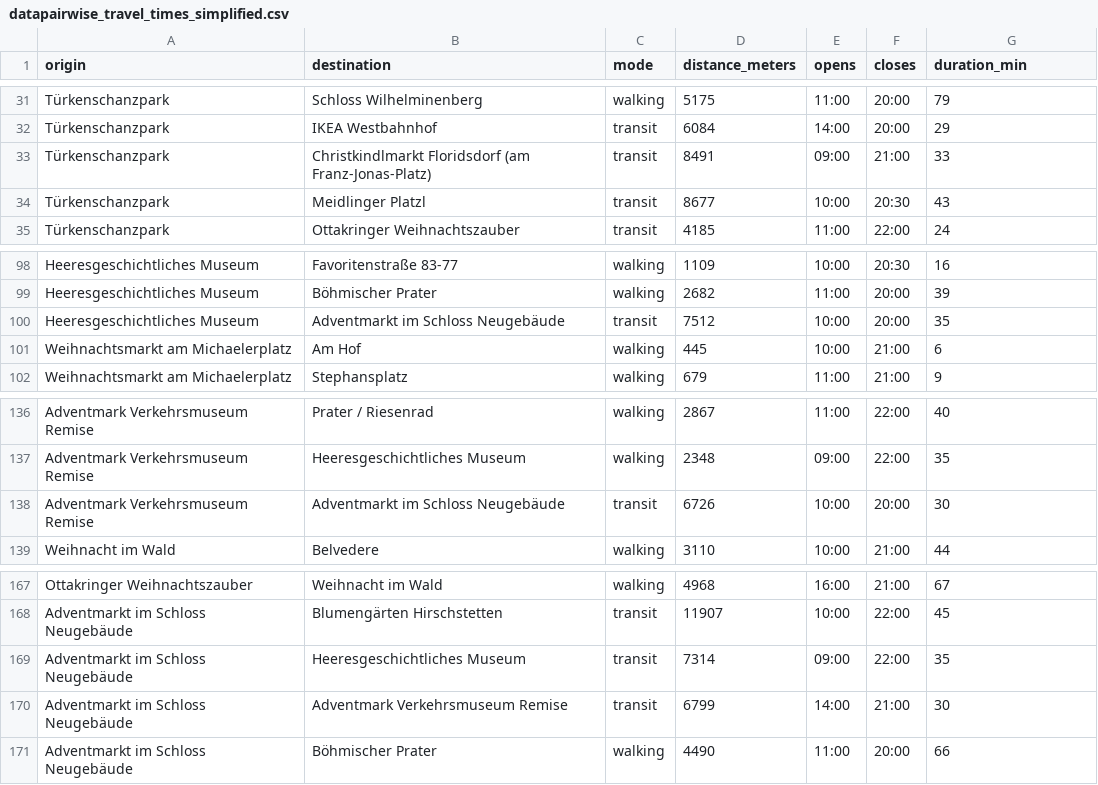
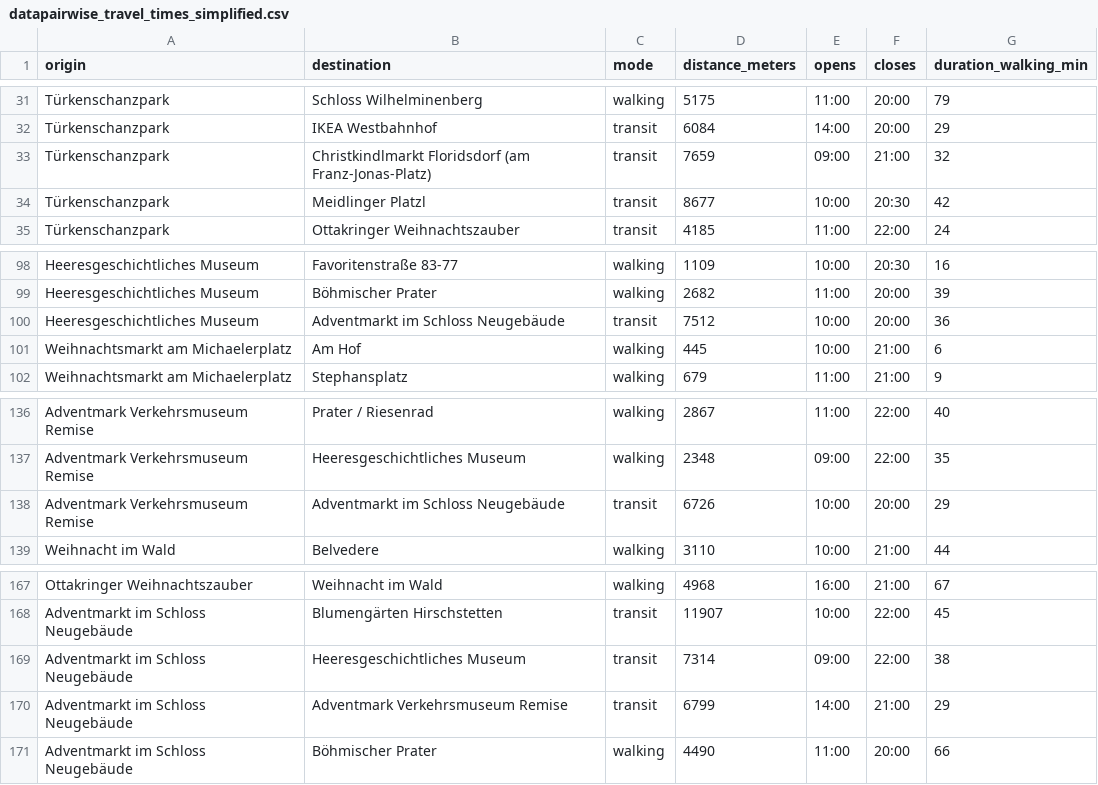
Before and after one commit to benicio-daniel/Time_constrained_Travelling_Christmas_market_visitor, a CSV file: data/datapairwise_travel_times_simplified.csv, drawn as a sheet; only a part is shown, gaps mark what is left out; the diff covers the shown part only.

```diff
--- a/data/datapairwise_travel_times_simplified.csv
+++ b/data/datapairwise_travel_times_simplified.csv
@@ -1 +1 @@
-origin,destination,mode,distance_meters,opens,closes,duration_min
+origin,destination,mode,distance_meters,opens,closes,duration_walking_min
@@ -32,4 +32,4 @@ Türkenschanzpark,Schloss Wilhelminenberg,walking,5175,11:00,20:00,79
 Türkenschanzpark,IKEA Westbahnhof,transit,6084,14:00,20:00,29
-Türkenschanzpark,Christkindlmarkt Floridsdorf (am Franz-Jonas-Platz),transit,8491,09:00,21:00,33
-Türkenschanzpark,Meidlinger Platzl,transit,8677,10:00,20:30,43
+Türkenschanzpark,Christkindlmarkt Floridsdorf (am Franz-Jonas-Platz),transit,7659,09:00,21:00,32
+Türkenschanzpark,Meidlinger Platzl,transit,8677,10:00,20:30,42
 Türkenschanzpark,Ottakringer Weihnachtszauber,transit,4185,11:00,22:00,24
@@ -99,3 +99,3 @@ Heeresgeschichtliches Museum,Favoritenstraße 83-77,walking,1109,10:00,20:30,16
 Heeresgeschichtliches Museum,Böhmischer Prater,walking,2682,11:00,20:00,39
-Heeresgeschichtliches Museum,Adventmarkt im Schloss Neugebäude,transit,7512,10:00,20:00,35
+Heeresgeschichtliches Museum,Adventmarkt im Schloss Neugebäude,transit,7512,10:00,20:00,36
 Weihnachtsmarkt am Michaelerplatz,Am Hof,walking,445,10:00,21:00,6
@@ -137,3 +137,3 @@ Adventmark Verkehrsmuseum Remise,Prater / Riesenrad,walking,2867,11:00,22:00,40
 Adventmark Verkehrsmuseum Remise,Heeresgeschichtliches Museum,walking,2348,09:00,22:00,35
-Adventmark Verkehrsmuseum Remise,Adventmarkt im Schloss Neugebäude,transit,6726,10:00,20:00,30
+Adventmark Verkehrsmuseum Remise,Adventmarkt im Schloss Neugebäude,transit,6726,10:00,20:00,29
 Weihnacht im Wald,Belvedere,walking,3110,10:00,21:00,44
@@ -168,4 +168,4 @@ Ottakringer Weihnachtszauber,Weihnacht im Wald,walking,4968,16:00,21:00,67
 Adventmarkt im Schloss Neugebäude,Blumengärten Hirschstetten,transit,11907,10:00,22:00,45
-Adventmarkt im Schloss Neugebäude,Heeresgeschichtliches Museum,transit,7314,09:00,22:00,35
-Adventmarkt im Schloss Neugebäude,Adventmark Verkehrsmuseum Remise,transit,6799,14:00,21:00,30
+Adventmarkt im Schloss Neugebäude,Heeresgeschichtliches Museum,transit,7314,09:00,22:00,38
+Adventmarkt im Schloss Neugebäude,Adventmark Verkehrsmuseum Remise,transit,6799,14:00,21:00,29
 Adventmarkt im Schloss Neugebäude,Böhmischer Prater,walking,4490,11:00,20:00,66
```
Also changed, not shown: 43 edited cells elsewhere in this file, 7 other files.
